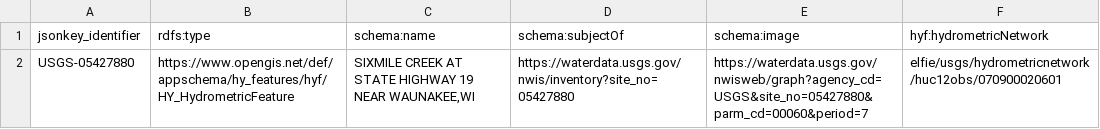
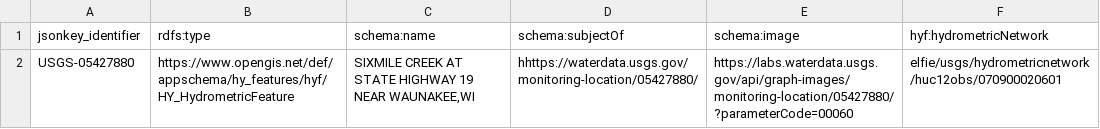
Before and after one commit to opengeospatial/SELFIE, a TSV file: tools/R/huc12obs/usgs_nwissite_huc12obs.tsv, drawn as a sheet.

```diff
--- a/tools/R/huc12obs/usgs_nwissite_huc12obs.tsv
+++ b/tools/R/huc12obs/usgs_nwissite_huc12obs.tsv
@@ -1,2 +1,2 @@
 jsonkey_identifier	rdfs:type	schema:name	schema:subjectOf	schema:image	hyf:hydrometricNetwork
-USGS-05427880	https://www.opengis.net/def/appschema/hy_features/hyf/HY_HydrometricFeature	SIXMILE CREEK AT STATE HIGHWAY 19 NEAR WAUNAKEE,WI	https://waterdata.usgs.gov/nwis/inventory?site_no=05427880	https://waterdata.usgs.gov/nwisweb/graph?agency_cd=USGS&site_no=05427880&parm_cd=00060&period=7	elfie/usgs/hydrometricnetwork/huc12obs/070900020601
+USGS-05427880	https://www.opengis.net/def/appschema/hy_features/hyf/HY_HydrometricFeature	SIXMILE CREEK AT STATE HIGHWAY 19 NEAR WAUNAKEE,WI	hhttps://waterdata.usgs.gov/monitoring-location/05427880/	https://labs.waterdata.usgs.gov/api/graph-images/monitoring-location/05427880/?parameterCode=00060	elfie/usgs/hydrometricnetwork/huc12obs/070900020601
```
Also changed, not shown: 4 other files.
